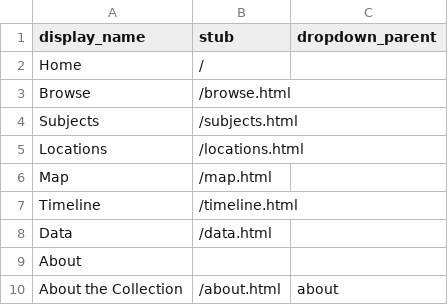
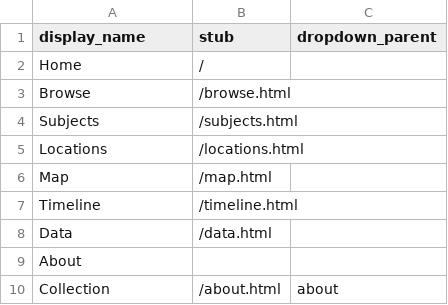
Before and after one commit to archivesw/collectionbuilder-demo, a CSV file: _data/config-nav.csv, drawn as a sheet.

Commit message:
update config-nav

```diff
--- a/_data/config-nav.csv
+++ b/_data/config-nav.csv
@@ -9,2 +9,2 @@ Data,/data.html
 About,,
-About the Collection,/about.html,about
+Collection,/about.html,about
```
